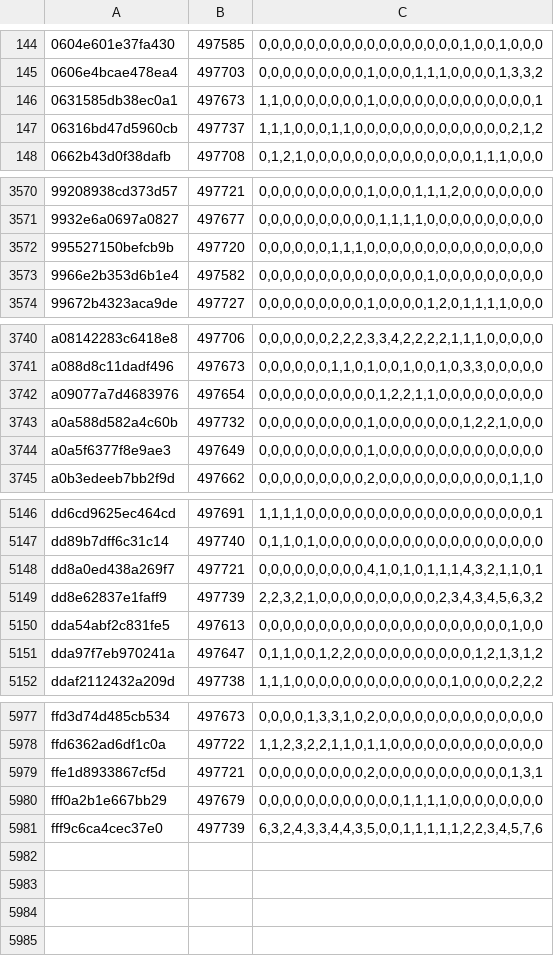
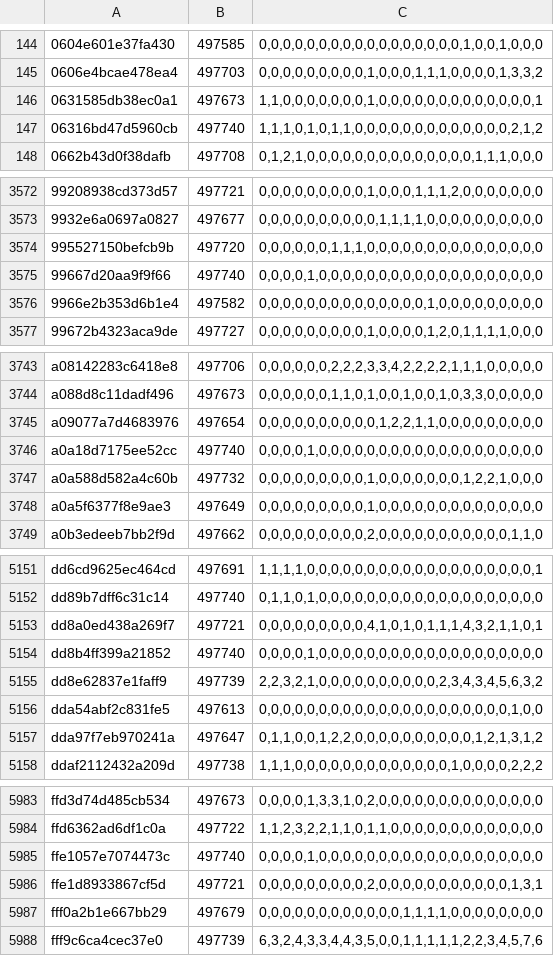
Before and after one commit to natanforestree/finals-radar, a TSV file: state/activity.tsv, drawn as a sheet; only a part is shown, gaps mark what is left out; the diff covers the shown part only.

```diff
--- a/state/activity.tsv
+++ b/state/activity.tsv
@@ -146,3 +146,3 @@
 0631585db38ec0a1	497673	1,1,0,0,0,0,0,0,0,1,0,0,0,0,0,0,0,0,0,0,0,0,0,1
-06316bd47d5960cb	497737	1,1,1,0,0,0,1,1,0,0,0,0,0,0,0,0,0,0,0,0,0,2,1,2
+06316bd47d5960cb	497740	1,1,1,0,1,0,1,1,0,0,0,0,0,0,0,0,0,0,0,0,0,2,1,2
 0662b43d0f38dafb	497708	0,1,2,1,0,0,0,0,0,0,0,0,0,0,0,0,0,0,1,1,1,0,0,0
@@ -3572,2 +3574,3 @@
 995527150befcb9b	497720	0,0,0,0,0,0,1,1,1,0,0,0,0,0,0,0,0,0,0,0,0,0,0,0
+99667d20aa9f9f66	497740	0,0,0,0,1,0,0,0,0,0,0,0,0,0,0,0,0,0,0,0,0,0,0,0
 9966e2b353d6b1e4	497582	0,0,0,0,0,0,0,0,0,0,0,0,0,0,1,0,0,0,0,0,0,0,0,0
@@ -3742,2 +3745,3 @@ a088d8c11dadf496	497673	0,0,0,0,0,0,1,1,0,1,0,0,1,0,0,1,0,3,3,0,0,0,0,0
 a09077a7d4683976	497654	0,0,0,0,0,0,0,0,0,0,1,2,2,1,1,0,0,0,0,0,0,0,0,0
+a0a18d7175ee52cc	497740	0,0,0,0,1,0,0,0,0,0,0,0,0,0,0,0,0,0,0,0,0,0,0,0
 a0a588d582a4c60b	497732	0,0,0,0,0,0,0,0,0,1,0,0,0,0,0,0,0,1,2,2,1,0,0,0
@@ -5148,2 +5153,3 @@ dd89b7dff6c31c14	497740	0,1,1,0,1,0,0,0,0,0,0,0,0,0,0,0,0,0,0,0,0,0,0,0
 dd8a0ed438a269f7	497721	0,0,0,0,0,0,0,0,0,4,1,0,1,0,1,1,1,4,3,2,1,1,0,1
+dd8b4ff399a21852	497740	0,0,0,0,1,0,0,0,0,0,0,0,0,0,0,0,0,0,0,0,0,0,0,0
 dd8e62837e1faff9	497739	2,2,3,2,1,0,0,0,0,0,0,0,0,0,0,2,3,4,3,4,5,6,3,2
@@ -5978,2 +5984,3 @@ ffd3d74d485cb534	497673	0,0,0,0,1,3,3,1,0,2,0,0,0,0,0,0,0,0,0,0,0,0,0,0
 ffd6362ad6df1c0a	497722	1,1,2,3,2,2,1,1,0,1,1,0,0,0,0,0,0,0,0,0,0,0,0,0
+ffe1057e7074473c	497740	0,0,0,0,1,0,0,0,0,0,0,0,0,0,0,0,0,0,0,0,0,0,0,0
 ffe1d8933867cf5d	497721	0,0,0,0,0,0,0,0,0,2,0,0,0,0,0,0,0,0,0,0,0,1,3,1
```
Also changed, not shown: 3 added rows and 110 edited cells elsewhere in this file, state/scores.tsv, 4 other files.
